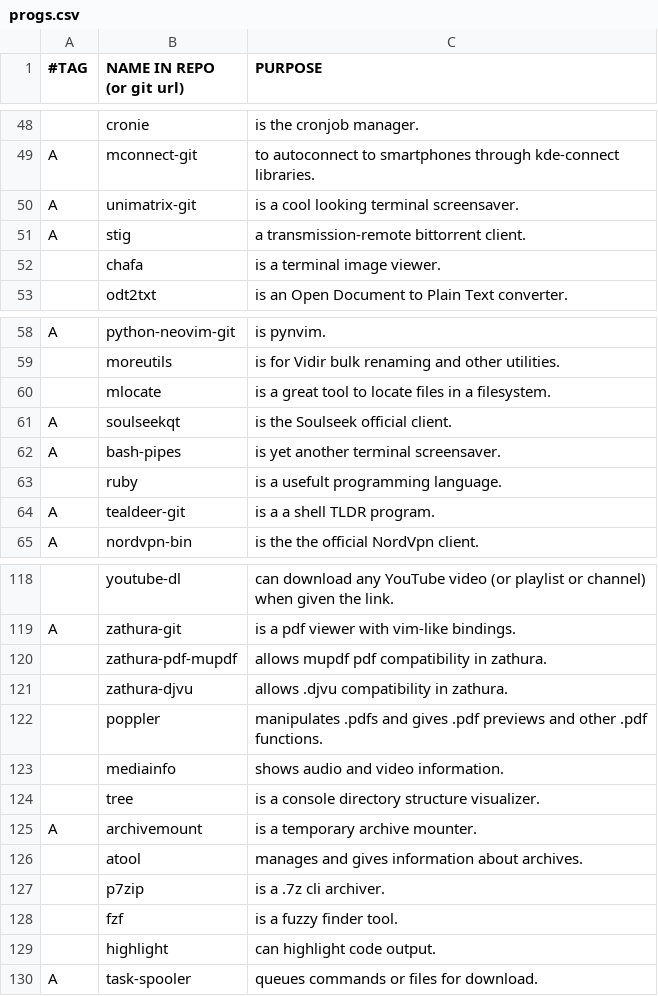
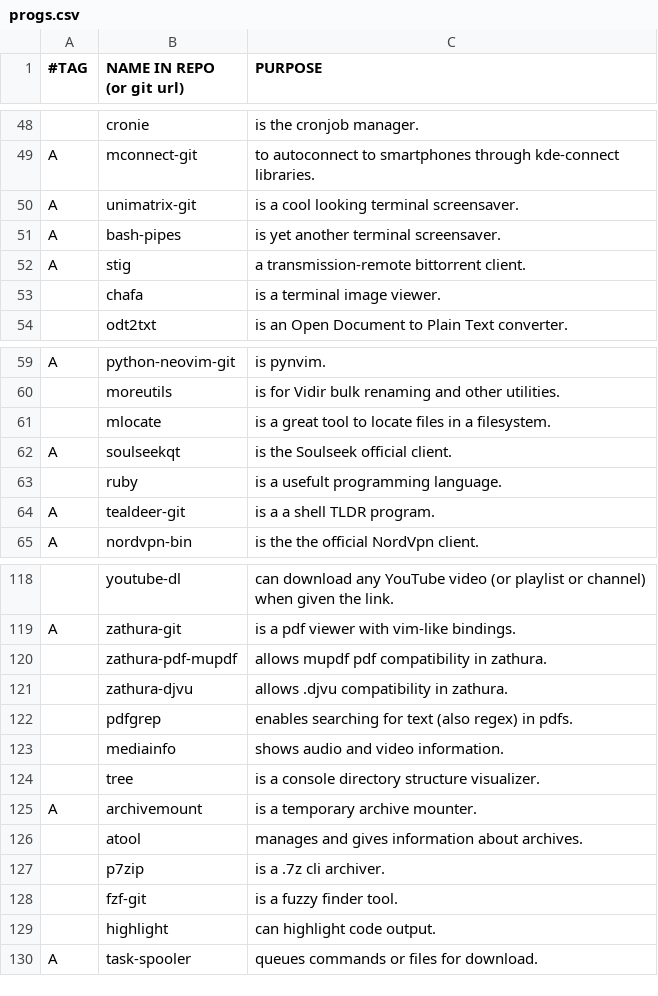
Before and after one commit to BachoSeven/AARGH, a CSV file: progs.csv, drawn as a sheet; only a part is shown, gaps mark what is left out.

Commit message:
Add `pdfgrep`.

```diff
--- a/progs.csv
+++ b/progs.csv
@@ -50,2 +50,3 @@ A,mconnect-git,"to autoconnect to smartphones through kde-connect libraries."
 A,unimatrix-git,"is a cool looking terminal screensaver."
+A,bash-pipes,"is yet another terminal screensaver."
 A,stig,"a transmission-remote bittorrent client."
@@ -61,3 +62,2 @@ A,python-neovim-git,"is pynvim."
 A,soulseekqt,"is the Soulseek official client."
-A,bash-pipes,"is yet another terminal screensaver."
 ,ruby,"is a usefult programming language."
@@ -121,3 +121,3 @@ A,zathura-git,"is a pdf viewer with vim-like bindings."
 ,zathura-djvu,"allows .djvu compatibility in zathura."
-,poppler,"manipulates .pdfs and gives .pdf previews and other .pdf functions."
+,pdfgrep,"enables searching for text (also regex) in pdfs."
 ,mediainfo,"shows audio and video information."
@@ -127,3 +127,3 @@ A,archivemount,"is a temporary archive mounter."
 ,p7zip,"is a .7z cli archiver."
-,fzf,"is a fuzzy finder tool."
+,fzf-git,"is a fuzzy finder tool."
 ,highlight,"can highlight code output."
```
